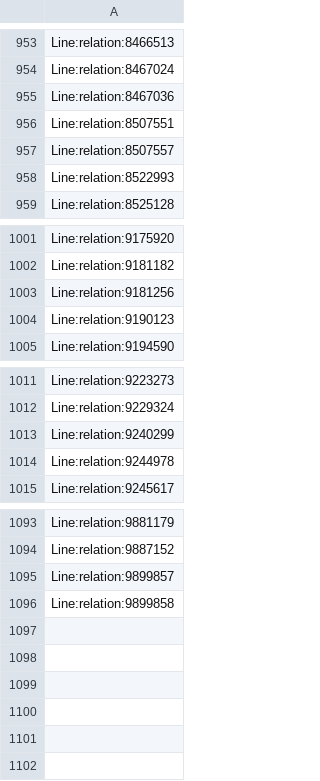
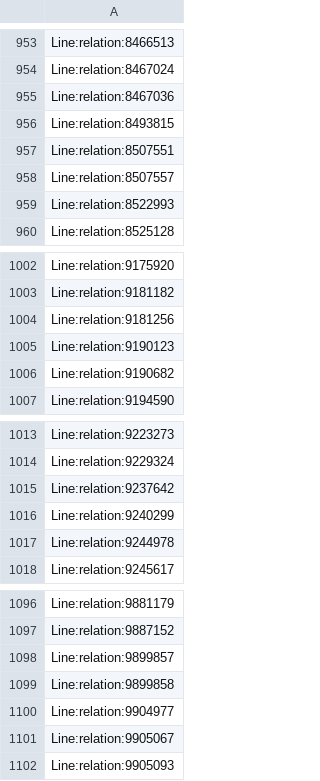
Before and after one commit to Jungle-Bus/ref-fr-STIF, a CSV file: data/osm_lines_with_shape.csv, drawn as a sheet; only a part is shown, gaps mark what is left out; the diff names each change by its address in the sheet, - before the commit and + after, or states it on an @@ line.

```diff
--- a/data/osm_lines_with_shape.csv
+++ b/data/osm_lines_with_shape.csv
+row 956: Line:relation:8493815
+row 1006: Line:relation:9190682
+row 1015: Line:relation:9237642
+row 1100: Line:relation:9904977
+row 1101: Line:relation:9905067
+row 1102: Line:relation:9905093
```
Also changed, not shown: data/idf_routes.csv, data/lignes.csv, 4 other files.
